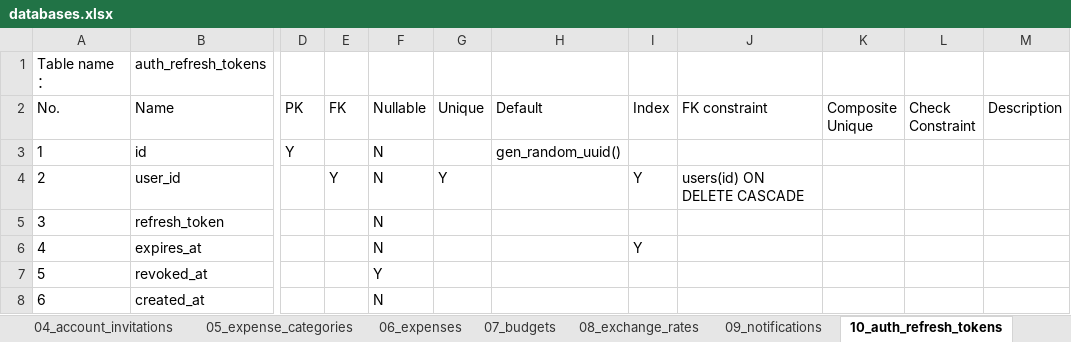
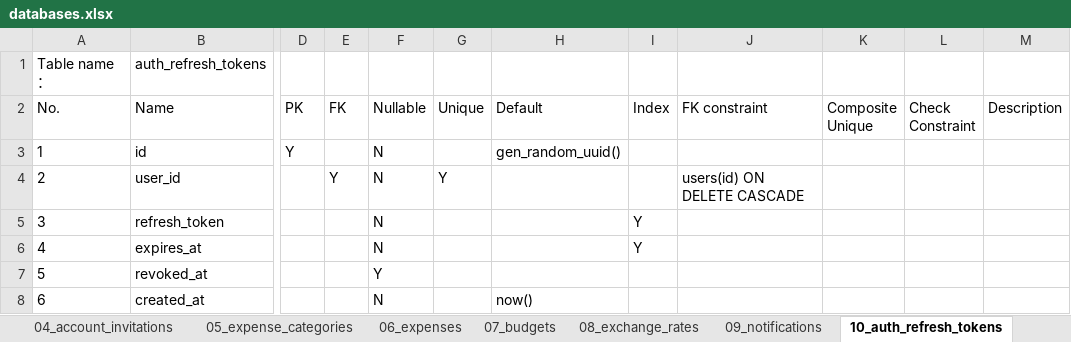
Before and after one commit to w9029/expense_statistics, an Excel workbook: documents/database/databases.xlsx, sheet 10_auth_refresh_tokens, drawn as a sheet; only a part is shown, gaps mark what is left out; values as stored, in another font and other column widths than the file's, no borders; the diff names each change by its address in the sheet, - before the commit and + after, or states it on an @@ line.

Commit message:
1. modify datases.xlsx to remove some useless index. 2. modify sql generate logic. 3. modify design documents.

```diff
--- a/documents/database/databases.xlsx (sheet 10_auth_refresh_tokens)
+++ b/documents/database/databases.xlsx (sheet 10_auth_refresh_tokens)
-I4 (Index): Y
+I4 (Index): (empty)
-I5 (Index): (empty)
+I5 (Index): Y
-H8 (Default): (empty)
+H8 (Default): now()
```
Also changed, not shown: sheet 09_notifications, sheet 03_accountbook_user_permissions, sheet 02_account_books, sheet 01_users, sheet 04_account_invitations, sheet 06_expenses, 2 more sheets, other sheet tabs, 14 other files.
